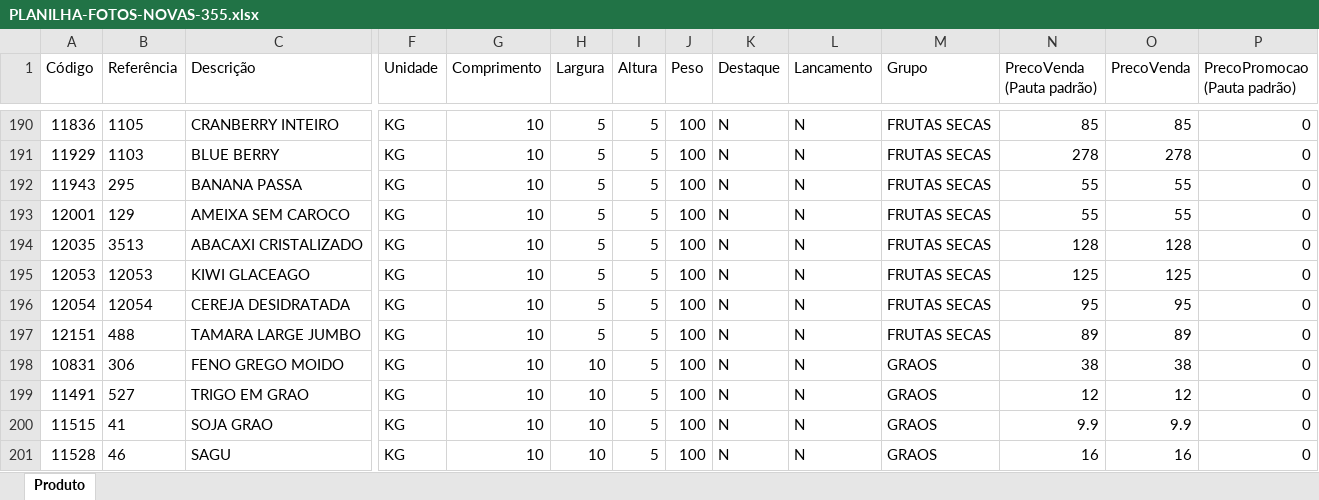
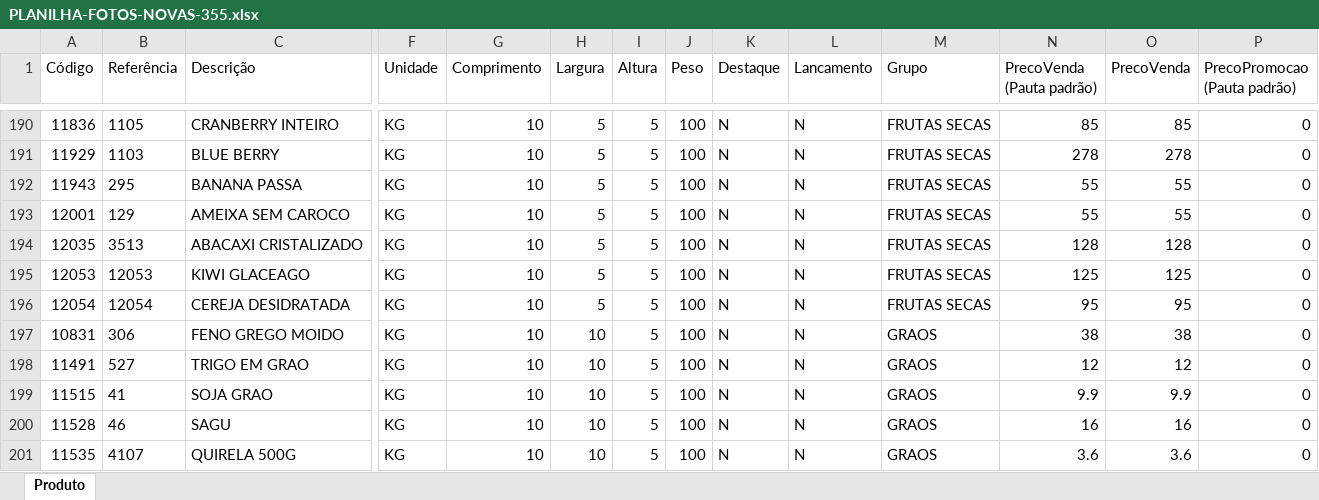
Before and after one commit to Rodrigo2612jr/pascoto-fotos-novas, an Excel workbook: PLANILHA-FOTOS-NOVAS-355.xlsx, sheet Produto, drawn as a sheet; only a part is shown, gaps mark what is left out; the shorter side is filled out with more unchanged rows; values as stored, in another font and other column widths than the file's, no borders; rows hold the shown columns only; the diff names each change by its address in the sheet, - before the commit and + after, or states it on an @@ line.

Commit message:
tamaras distintas + large jumbo desativada

```diff
--- a/PLANILHA-FOTOS-NOVAS-355.xlsx (sheet Produto)
+++ b/PLANILHA-FOTOS-NOVAS-355.xlsx (sheet Produto)
-row 197: 12151 | 488 | TAMARA LARGE JUMBO | KG | 10 | 5 | 5 | 100 | N | N | FRUTAS SECAS | 89 | 89 | 0
```
Also changed, not shown: 3 other files.
